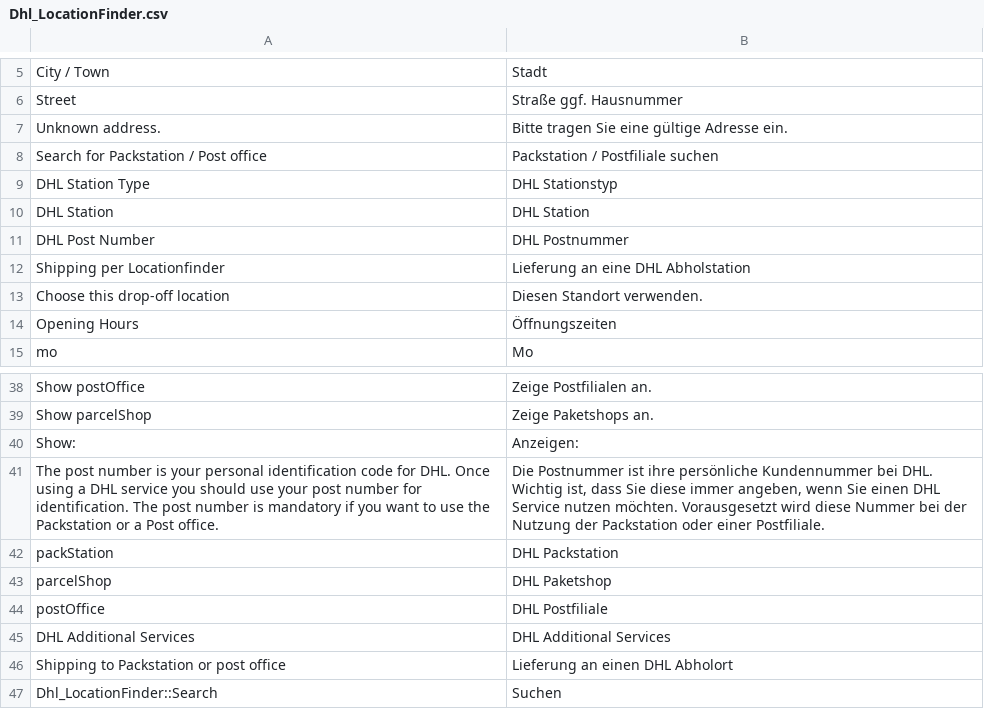
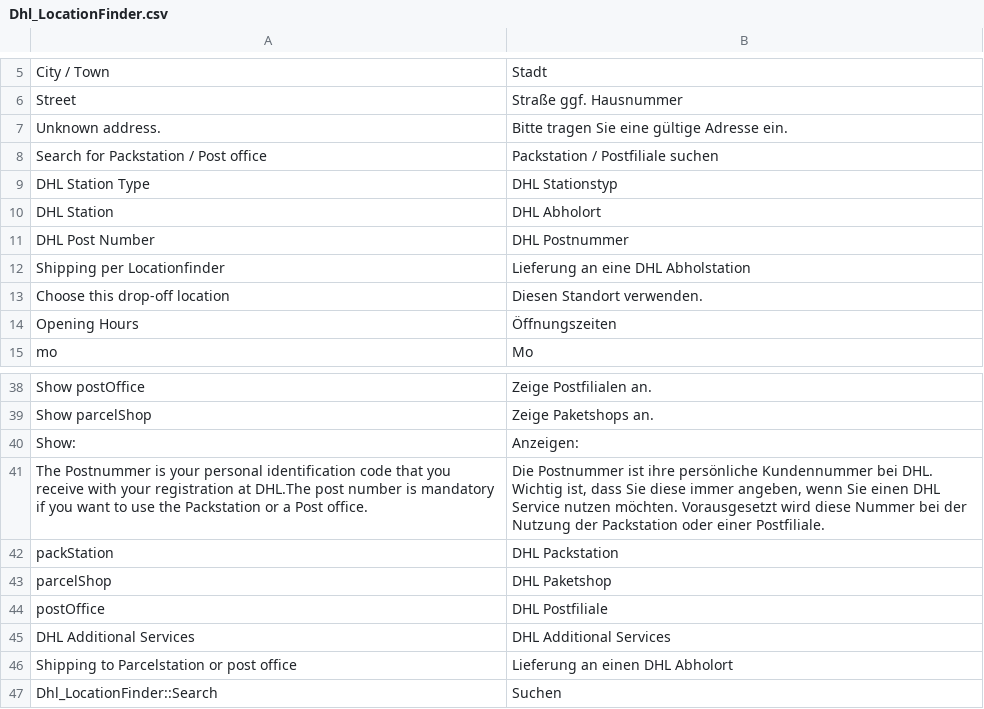
Before and after one commit to netresearch/dhl-location-finder-m1, a CSV file: src/app/locale/de_DE/Dhl_LocationFinder.csv, drawn as a sheet; only a part is shown, gaps mark what is left out.

```diff
--- a/src/app/locale/de_DE/Dhl_LocationFinder.csv
+++ b/src/app/locale/de_DE/Dhl_LocationFinder.csv
@@ -9,3 +9,3 @@
 "DHL Station Type","DHL Stationstyp"
-"DHL Station","DHL Station"
+"DHL Station","DHL Abholort"
 "DHL Post Number","DHL Postnummer"
@@ -40,3 +40,3 @@
 "Show:","Anzeigen:"
-"The post number is your personal identification code for DHL. Once using a DHL service you should use your post number for identification. The post number is mandatory if you want to use the Packstation or a Post office.","Die Postnummer ist ihre persönliche Kundennummer bei DHL. Wichtig ist, dass Sie diese immer angeben, wenn Sie einen DHL Service nutzen möchten. Vorausgesetzt wird diese Nummer bei der Nutzung der Packstation oder einer Postfiliale."
+"The Postnummer is your personal identification code that you receive with your registration at DHL.The post number is mandatory if you want to use the Packstation or a Post office.","Die Postnummer ist ihre persönliche Kundennummer bei DHL. Wichtig ist, dass Sie diese immer angeben, wenn Sie einen DHL Service nutzen möchten. Vorausgesetzt wird diese Nummer bei der Nutzung der Packstation oder einer Postfiliale."
 "packStation","DHL Packstation"
@@ -45,3 +45,3 @@
 "DHL Additional Services","DHL Additional Services"
-"Shipping to Packstation or post office","Lieferung an einen DHL Abholort"
+"Shipping to Parcelstation or post office","Lieferung an einen DHL Abholort"
 "Dhl_LocationFinder::Search","Suchen"
```
Also changed, not shown: src/app/locale/en_US/Dhl_LocationFinder.csv, 4 other files.
